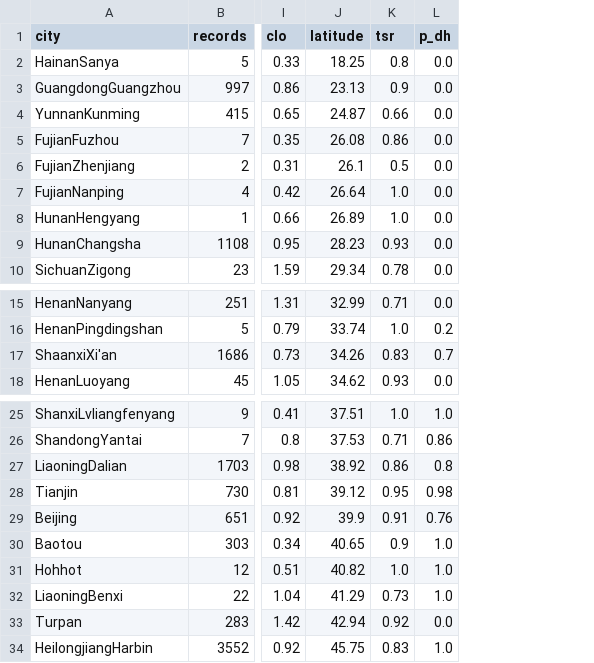
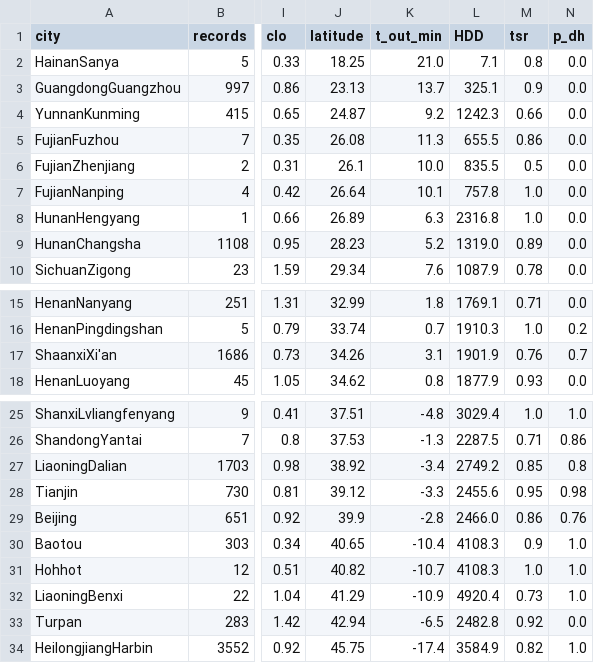
Before and after one commit to ruijis/paper-causal-doing, a CSV file: CN_DB_CITY.csv, drawn as a sheet; only a part is shown, gaps mark what is left out; addresses are those after the commit; the diff names each change by its address in the sheet, - before the commit and + after, or states it on an @@ line.

```diff
--- a/CN_DB_CITY.csv
+++ b/CN_DB_CITY.csv
+column K (t_out_min), rows 2-10: 21.0 | 13.7 | 9.2 | 11.3 | 10.0 | 10.1 | 6.3 | 5.2 | 7.6; rows 15-18: 1.8 | 0.7 | 3.1 | 0.8; rows 25-34: -4.8 | -1.3 | -3.4 | -3.3 | -2.8 | -10.4 | -10.7 | -10.9 | -6.5 | -17.4
+column L (HDD), rows 2-10: 7.1 | 325.1 | 1242.3 | 655.5 | 835.5 | 757.8 | 2316.8 | 1319.0 | 1087.9; rows 15-18: 1769.1 | 1910.3 | 1901.9 | 1877.9; rows 25-34: 3029.4 | 2287.5 | 2749.2 | 2455.6 | 2466.0 | 4108.3 | 4108.3 | 4920.4 | 2482.8 | 3584.9
-M9 (tsr): 0.93
+M9 (tsr): 0.89
-M17 (tsr): 0.83
+M17 (tsr): 0.76
-M27 (tsr): 0.86
+M27 (tsr): 0.85
-M29 (tsr): 0.91
+M29 (tsr): 0.86
-M34 (tsr): 0.83
+M34 (tsr): 0.82
```
Also changed, not shown: 4 other files.
